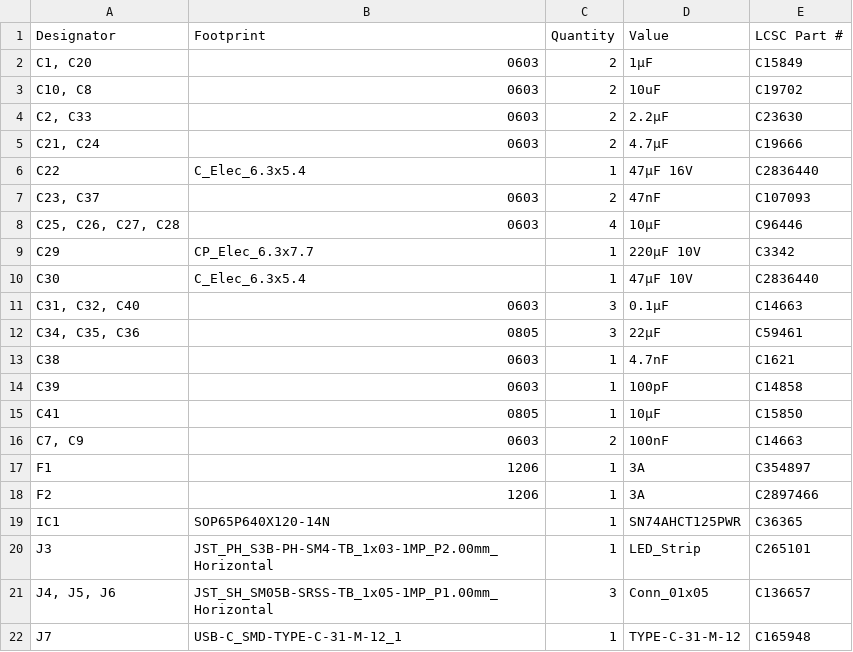
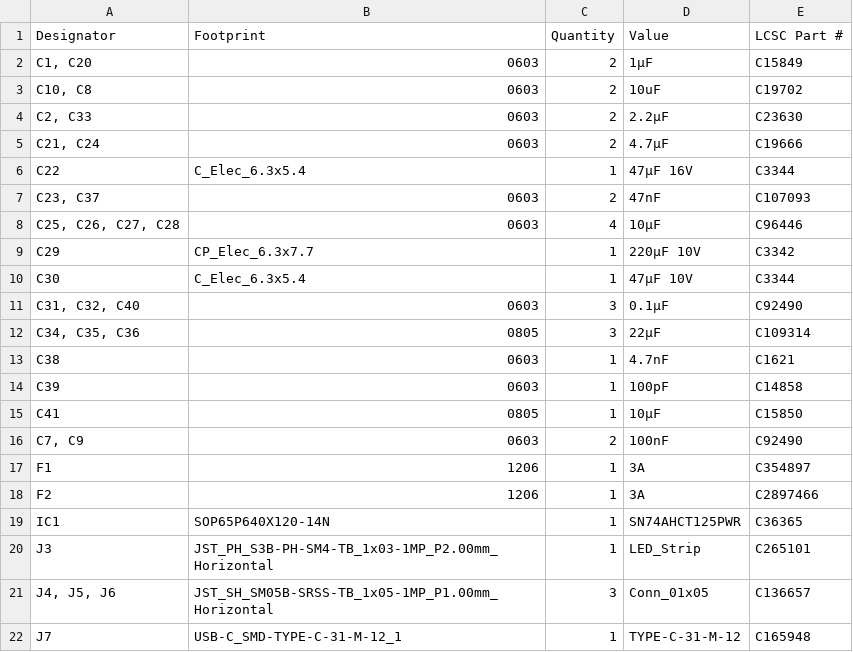
Before and after one commit to moclei/motion-play, a CSV file: hardware/pcb-main/kicad/production/bom.csv, drawn as a sheet; only a part is shown.

```diff
--- a/hardware/pcb-main/kicad/production/bom.csv
+++ b/hardware/pcb-main/kicad/production/bom.csv
@@ -5,3 +5,3 @@ Designator,Footprint,Quantity,Value,LCSC Part #
 "C21, C24",0603,2,4.7µF,C19666
-C22,C_Elec_6.3x5.4,1,47µF 16V,C2836440
+C22,C_Elec_6.3x5.4,1,47µF 16V,C3344
 "C23, C37",0603,2,47nF,C107093
@@ -9,5 +9,5 @@ C22,C_Elec_6.3x5.4,1,47µF 16V,C2836440
 C29,CP_Elec_6.3x7.7,1,220µF 10V,C3342
-C30,C_Elec_6.3x5.4,1,47µF 10V,C2836440
-"C31, C32, C40",0603,3,0.1µF,C14663
-"C34, C35, C36",0805,3,22µF,C59461
+C30,C_Elec_6.3x5.4,1,47µF 10V,C3344
+"C31, C32, C40",0603,3,0.1µF,C92490
+"C34, C35, C36",0805,3,22µF,C109314
 C38,0603,1,4.7nF,C1621
@@ -15,3 +15,3 @@ C39,0603,1,100pF,C14858
 C41,0805,1,10µF,C15850
-"C7, C9",0603,2,100nF,C14663
+"C7, C9",0603,2,100nF,C92490
 F1,1206,1,3A,C354897
```
Also changed, not shown: 14 other files.
